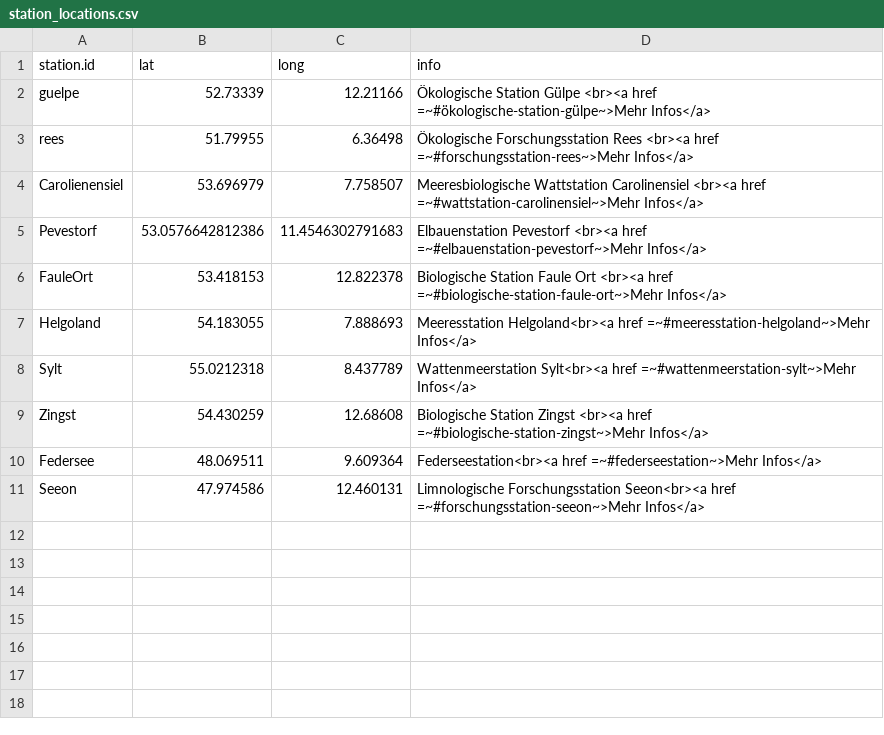
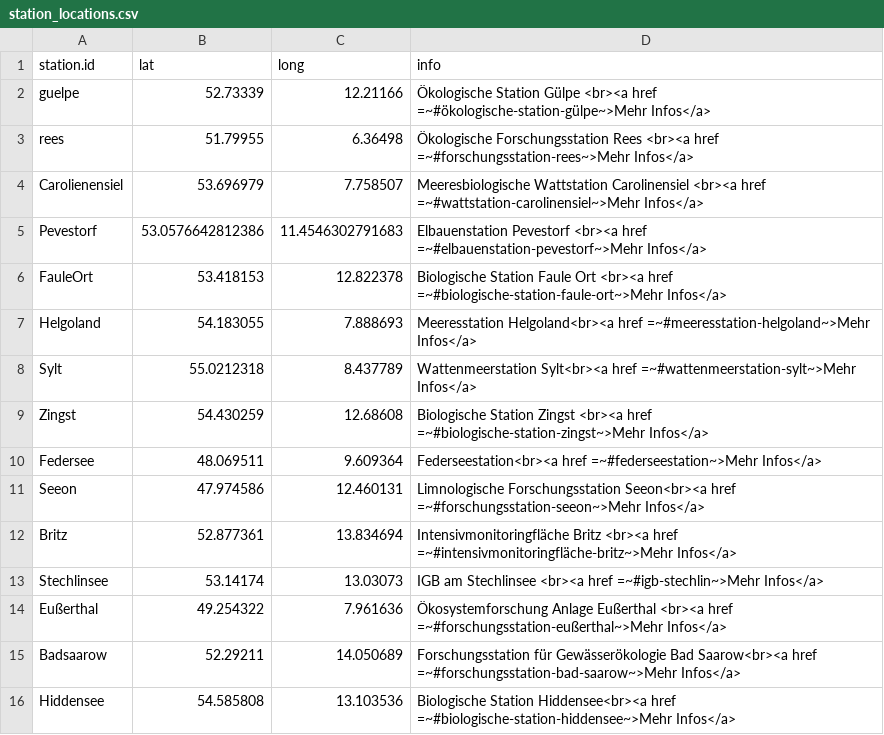
Before and after one commit to herobatt/feldstationen.de, a CSV file: tables/station_locations.csv, drawn as a sheet.

Commit message:
including bad saaro and hiddensee

```diff
--- a/tables/station_locations.csv
+++ b/tables/station_locations.csv
@@ -11 +11,6 @@ Federsee;48.069511;9.609364;Federseestation<br><a href =~#federseestation~>Mehr
 Seeon;47.974586;12.460131;Limnologische Forschungsstation Seeon<br><a href =~#forschungsstation-seeon~>Mehr Infos</a>
+Britz;52.877361;13.834694;Intensivmonitoringfläche Britz <br><a href =~#intensivmonitoringfläche-britz~>Mehr Infos</a>
+Stechlinsee;53.14174;13.03073;IGB am Stechlinsee <br><a href =~#igb-stechlin~>Mehr Infos</a>
+Eußerthal;49.254322;7.961636;Ökosystemforschung Anlage Eußerthal <br><a href =~#forschungsstation-eußerthal~>Mehr Infos</a>
+Badsaarow;52.29211;14.050689;Forschungsstation für Gewässerökologie Bad Saarow<br><a href =~#forschungsstation-bad-saarow~>Mehr Infos</a>
+Hiddensee;54.585808;13.103536;Biologische Station Hiddensee<br><a href =~#biologische-station-hiddensee~>Mehr Infos</a>
```
Also changed, not shown: 2 other files.
